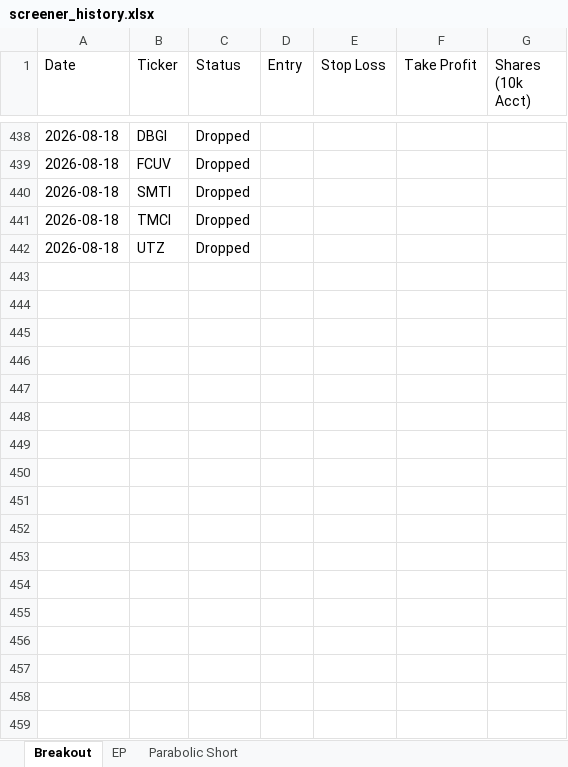
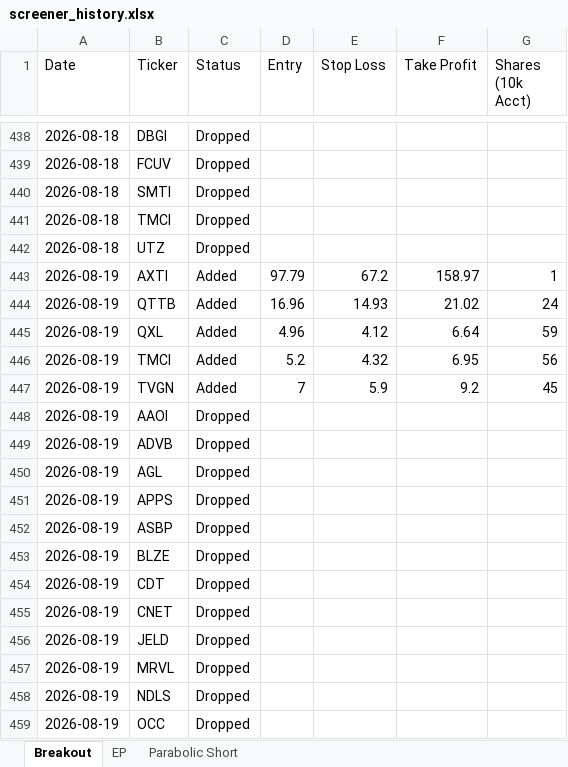
Before and after one commit to petarpanchev-lgtm/bug-free-umbrella, an Excel workbook: screener_history.xlsx, sheet Breakout, drawn as a sheet; only a part is shown, gaps mark what is left out; values as stored, in another font and other column widths than the file's, no borders; the diff names each change by its address in the sheet, - before the commit and + after, or states it on an @@ line.

```diff
--- a/screener_history.xlsx (sheet Breakout)
+++ b/screener_history.xlsx (sheet Breakout)
+row 443: 2026-08-19 | AXTI | Added | 97.79 | 67.2 | 158.97 | 1
+row 444: 2026-08-19 | QTTB | Added | 16.96 | 14.93 | 21.02 | 24
+row 445: 2026-08-19 | QXL | Added | 4.96 | 4.12 | 6.64 | 59
+row 446: 2026-08-19 | TMCI | Added | 5.2 | 4.32 | 6.95 | 56
+row 447: 2026-08-19 | TVGN | Added | 7 | 5.9 | 9.2 | 45
+row 448: 2026-08-19 | AAOI | Dropped
+row 449: 2026-08-19 | ADVB | Dropped
+row 450: 2026-08-19 | AGL | Dropped
+row 451: 2026-08-19 | APPS | Dropped
+row 452: 2026-08-19 | ASBP | Dropped
+row 453: 2026-08-19 | BLZE | Dropped
+row 454: 2026-08-19 | CDT | Dropped
+row 455: 2026-08-19 | CNET | Dropped
+row 456: 2026-08-19 | JELD | Dropped
+row 457: 2026-08-19 | MRVL | Dropped
+row 458: 2026-08-19 | NDLS | Dropped
+row 459: 2026-08-19 | OCC | Dropped
```
Also changed, not shown: sheet EP, sheet Parabolic Short.
